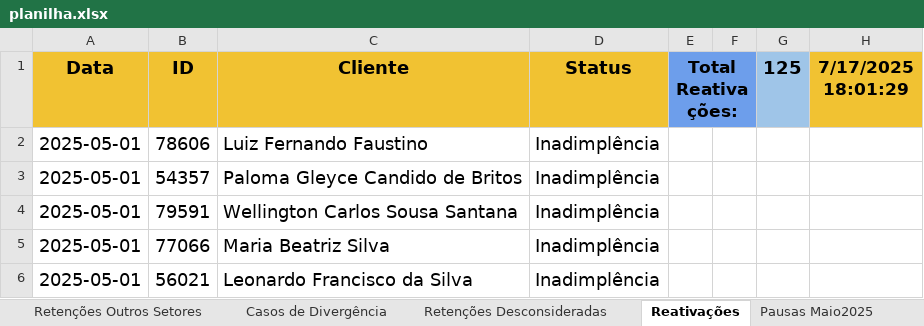
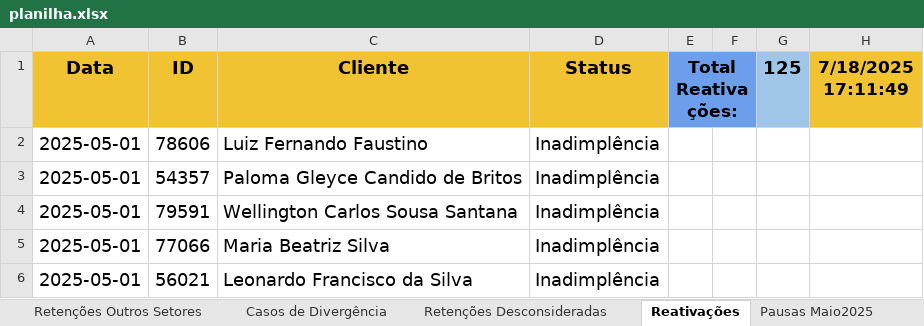
Before and after one commit to joaopedro1764/cancelation-manager-01, an Excel workbook: public/planilha.xlsx, sheet Reativações, drawn as a sheet; only a part is shown; values as stored, in another font and other column widths than the file's, no borders; the diff names each change by its address in the sheet, - before the commit and + after, or states it on an @@ line.

```diff
--- a/public/planilha.xlsx (sheet Reativações)
+++ b/public/planilha.xlsx (sheet Reativações)
-H1: 7/17/2025 18:01:29
+H1: 7/18/2025 17:11:49
```
Also changed, not shown: sheet ClientesMaio2025, sheet Resultado Geral Maio2025, 6 other files.
